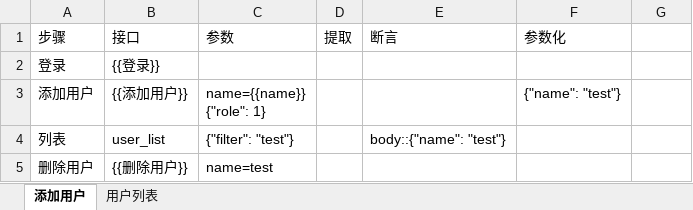
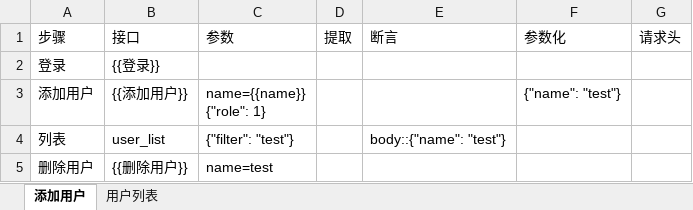
Before and after one commit to yayjxb/jxb-api, an Excel workbook: testcase/test_demo.xlsx, sheet 添加用户, drawn as a sheet; values as stored, in another font and other column widths than the file's, no borders; the diff names each change by its address in the sheet, - before the commit and + after, or states it on an @@ line.

```diff
--- a/testcase/test_demo.xlsx (sheet 添加用户)
+++ b/testcase/test_demo.xlsx (sheet 添加用户)
-G1: (empty)
+G1: 请求头
```
Also changed, not shown: keywords/keywords.xlsx, 5 other files.
